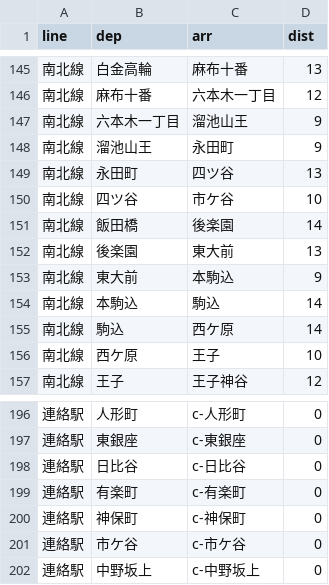
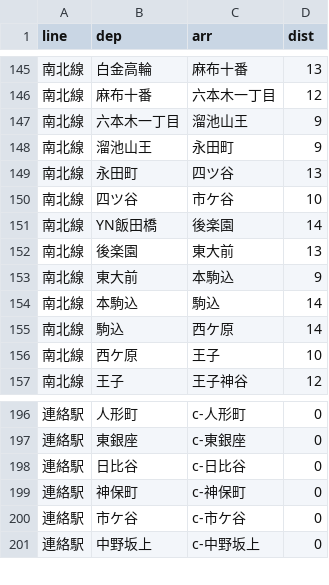
Before and after one commit to bukidai/tokyo-subway-longest-root, a CSV file: resources/metro/edges.csv, drawn as a sheet; only a part is shown, gaps mark what is left out.

```diff
--- a/resources/metro/edges.csv
+++ b/resources/metro/edges.csv
@@ -150,3 +150,3 @@ line,dep,arr,dist
 南北線,四ツ谷,市ケ谷,10
-南北線,飯田橋,後楽園,14
+南北線,YN飯田橋,後楽園,14
 南北線,後楽園,東大前,13
@@ -198,3 +198,2 @@ line,dep,arr,dist
 連絡駅,日比谷,c-日比谷,0
-連絡駅,有楽町,c-有楽町,0
 連絡駅,神保町,c-神保町,0
```
Also changed, not shown: resources/metro/matrix.csv, resources/metro/sta.csv, 7 other files.
